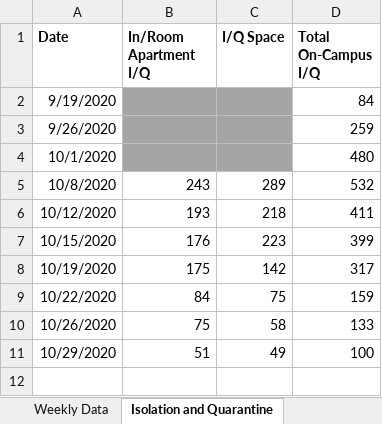
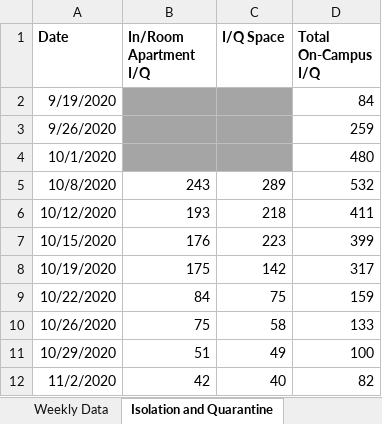
Before and after one commit to davidferrara23/ttn-clemson-covid-data, an Excel workbook: clemsonDashboard.xlsx, sheet Isolation and Quarantine, drawn as a sheet; values as stored, in another font and other column widths than the file's, no borders; the diff names each change by its address in the sheet, - before the commit and + after, or states it on an @@ line.

```diff
--- a/clemsonDashboard.xlsx (sheet Isolation and Quarantine)
+++ b/clemsonDashboard.xlsx (sheet Isolation and Quarantine)
+row 12: 11/2/2020 | 42 | 40 | 82
```
Also changed, not shown: sheet Weekly Data, sheet Daily Data.
